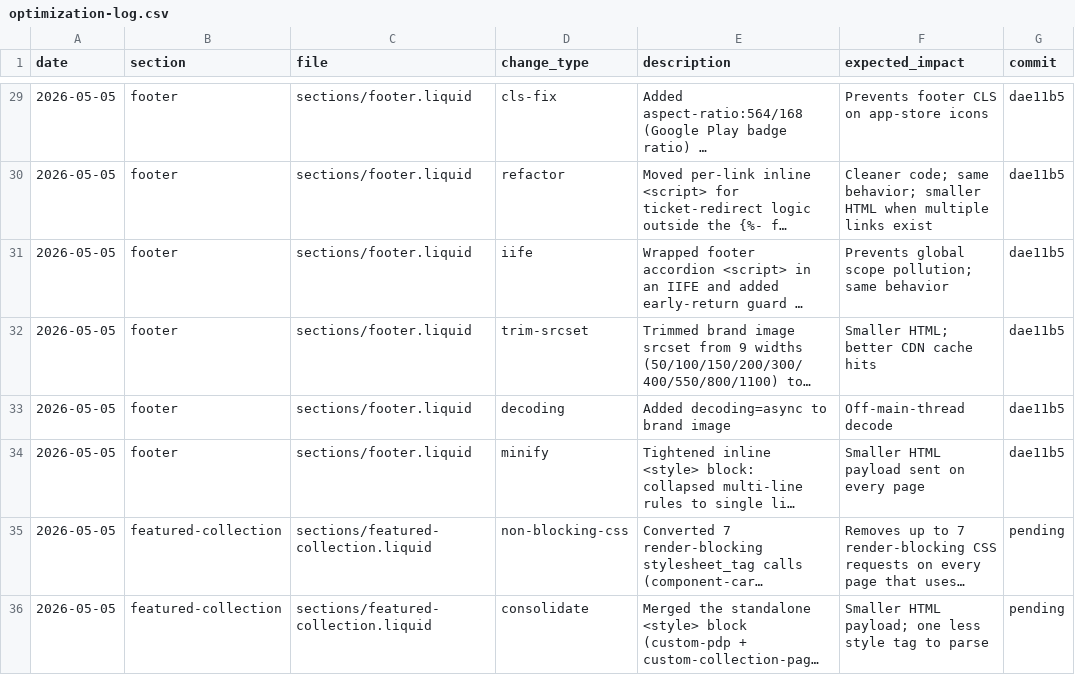
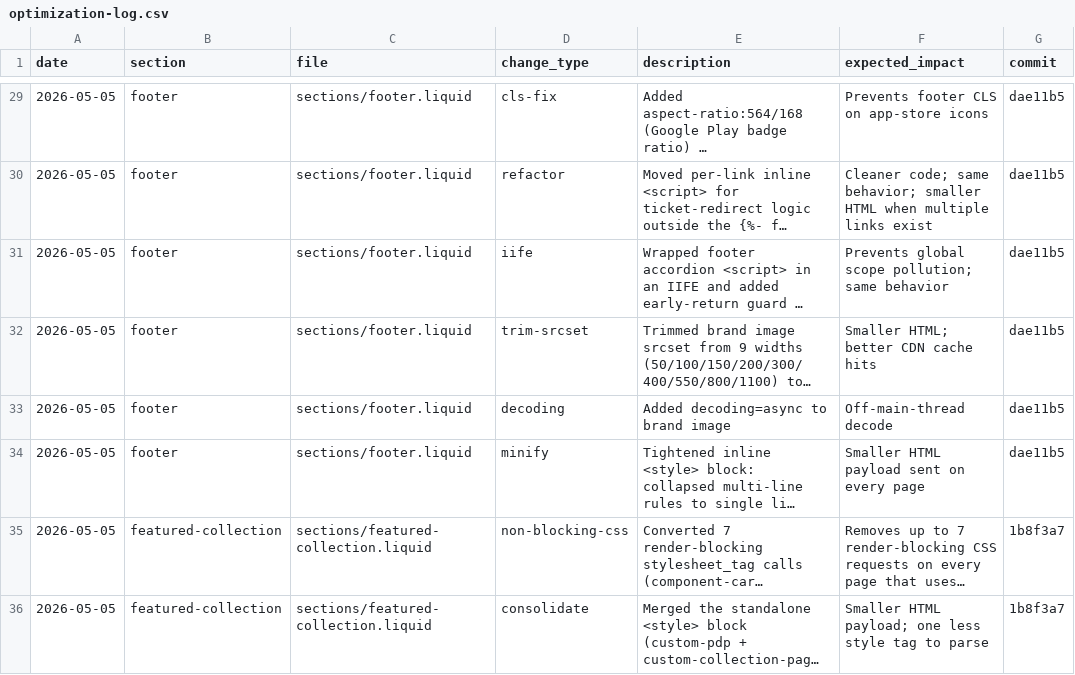
Before and after one commit to Aashutosh1632/Deodap, a CSV file: optimization-log.csv, drawn as a sheet; only a part is shown, gaps mark what is left out; long unchanged cells end in …; the diff names each change by its address in the sheet, - before the commit and + after, or states it on an @@ line.

```diff
--- a/optimization-log.csv
+++ b/optimization-log.csv
-G35:G36 (commit): pending
+G35:G36 (commit): 1b8f3a7
```
